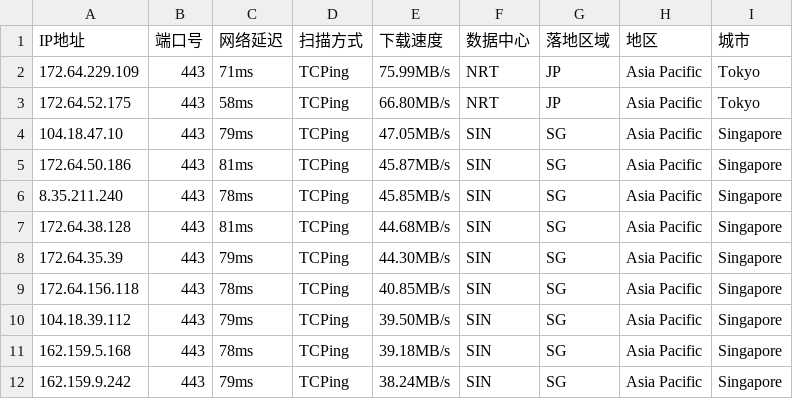
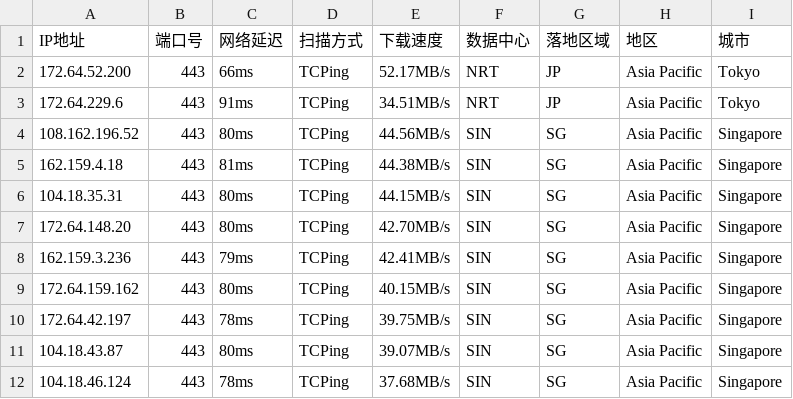
Before and after one commit to aihddelyy/Cloudflare_ips, a CSV file: CF.csv, drawn as a sheet; only a part is shown; the diff covers the shown part only.

```diff
--- a/CF.csv
+++ b/CF.csv
@@ -1,12 +1,12 @@
 IP地址,端口号,网络延迟,扫描方式,下载速度,数据中心,落地区域,地区,城市
-172.64.229.109,443,71ms,TCPing,75.99MB/s,NRT,JP,Asia Pacific,Tokyo
-172.64.52.175,443,58ms,TCPing,66.80MB/s,NRT,JP,Asia Pacific,Tokyo
-104.18.47.10,443,79ms,TCPing,47.05MB/s,SIN,SG,Asia Pacific,Singapore
-172.64.50.186,443,81ms,TCPing,45.87MB/s,SIN,SG,Asia Pacific,Singapore
-8.35.211.240,443,78ms,TCPing,45.85MB/s,SIN,SG,Asia Pacific,Singapore
-172.64.38.128,443,81ms,TCPing,44.68MB/s,SIN,SG,Asia Pacific,Singapore
-172.64.35.39,443,79ms,TCPing,44.30MB/s,SIN,SG,Asia Pacific,Singapore
-172.64.156.118,443,78ms,TCPing,40.85MB/s,SIN,SG,Asia Pacific,Singapore
-104.18.39.112,443,79ms,TCPing,39.50MB/s,SIN,SG,Asia Pacific,Singapore
-162.159.5.168,443,78ms,TCPing,39.18MB/s,SIN,SG,Asia Pacific,Singapore
-162.159.9.242,443,79ms,TCPing,38.24MB/s,SIN,SG,Asia Pacific,Singapore
+172.64.52.200,443,66ms,TCPing,52.17MB/s,NRT,JP,Asia Pacific,Tokyo
+172.64.229.6,443,91ms,TCPing,34.51MB/s,NRT,JP,Asia Pacific,Tokyo
+108.162.196.52,443,80ms,TCPing,44.56MB/s,SIN,SG,Asia Pacific,Singapore
+162.159.4.18,443,81ms,TCPing,44.38MB/s,SIN,SG,Asia Pacific,Singapore
+104.18.35.31,443,80ms,TCPing,44.15MB/s,SIN,SG,Asia Pacific,Singapore
+172.64.148.20,443,80ms,TCPing,42.70MB/s,SIN,SG,Asia Pacific,Singapore
+162.159.3.236,443,79ms,TCPing,42.41MB/s,SIN,SG,Asia Pacific,Singapore
+172.64.159.162,443,80ms,TCPing,40.15MB/s,SIN,SG,Asia Pacific,Singapore
+172.64.42.197,443,78ms,TCPing,39.75MB/s,SIN,SG,Asia Pacific,Singapore
+104.18.43.87,443,80ms,TCPing,39.07MB/s,SIN,SG,Asia Pacific,Singapore
+104.18.46.124,443,78ms,TCPing,37.68MB/s,SIN,SG,Asia Pacific,Singapore
```
Also changed, not shown: 15 edited cells elsewhere in this file, HK.csv, KR.csv, 12 other files.
